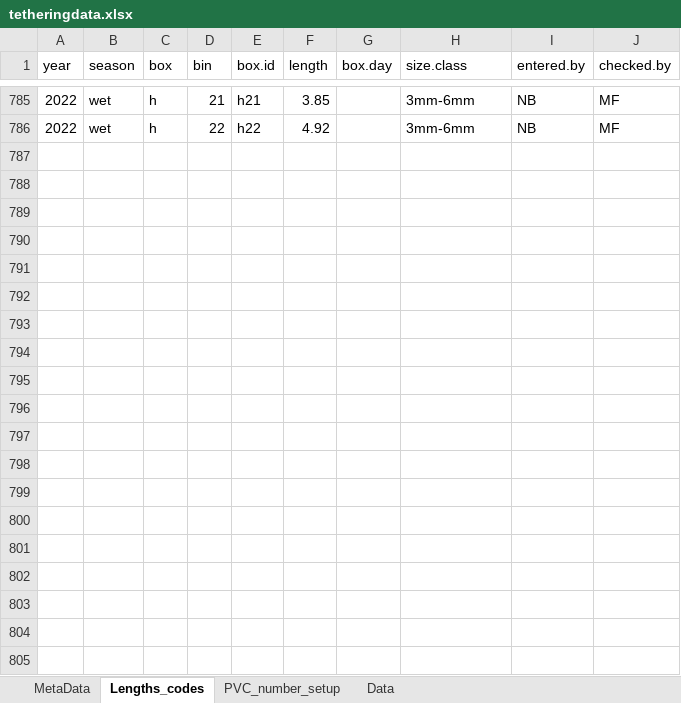
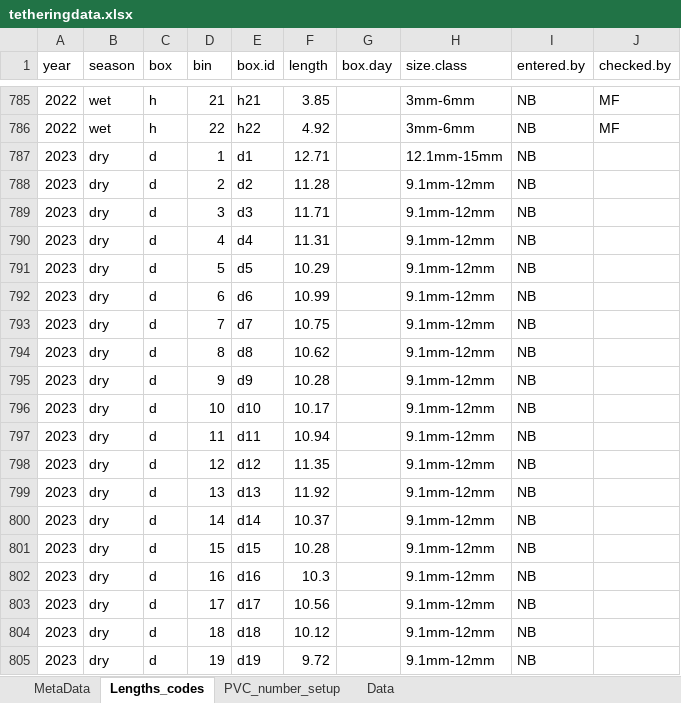
Before and after one commit to nbarrus1/LILA, an Excel workbook: Pomacea/Isocline_manuscript/data/tetheringdata.xlsx, sheet Lengths_codes, drawn as a sheet; only a part is shown, gaps mark what is left out; values as stored, in another font and other column widths than the file's, no borders; the diff covers the shown part only; the diff names each change by its address in the sheet, - before the commit and + after, or states it on an @@ line.

```diff
--- a/Pomacea/Isocline_manuscript/data/tetheringdata.xlsx (sheet Lengths_codes)
+++ b/Pomacea/Isocline_manuscript/data/tetheringdata.xlsx (sheet Lengths_codes)
+row 787: 2023 | dry | d | 1 | d1 | 12.71 |  | 12.1mm-15mm | NB
+row 788: 2023 | dry | d | 2 | d2 | 11.28 |  | 9.1mm-12mm | NB
+row 789: 2023 | dry | d | 3 | d3 | 11.71 |  | 9.1mm-12mm | NB
+row 790: 2023 | dry | d | 4 | d4 | 11.31 |  | 9.1mm-12mm | NB
+row 791: 2023 | dry | d | 5 | d5 | 10.29 |  | 9.1mm-12mm | NB
+row 792: 2023 | dry | d | 6 | d6 | 10.99 |  | 9.1mm-12mm | NB
+row 793: 2023 | dry | d | 7 | d7 | 10.75 |  | 9.1mm-12mm | NB
+row 794: 2023 | dry | d | 8 | d8 | 10.62 |  | 9.1mm-12mm | NB
+row 795: 2023 | dry | d | 9 | d9 | 10.28 |  | 9.1mm-12mm | NB
+row 796: 2023 | dry | d | 10 | d10 | 10.17 |  | 9.1mm-12mm | NB
+row 797: 2023 | dry | d | 11 | d11 | 10.94 |  | 9.1mm-12mm | NB
+row 798: 2023 | dry | d | 12 | d12 | 11.35 |  | 9.1mm-12mm | NB
+row 799: 2023 | dry | d | 13 | d13 | 11.92 |  | 9.1mm-12mm | NB
+row 800: 2023 | dry | d | 14 | d14 | 10.37 |  | 9.1mm-12mm | NB
+row 801: 2023 | dry | d | 15 | d15 | 10.28 |  | 9.1mm-12mm | NB
+row 802: 2023 | dry | d | 16 | d16 | 10.3 |  | 9.1mm-12mm | NB
+row 803: 2023 | dry | d | 17 | d17 | 10.56 |  | 9.1mm-12mm | NB
+row 804: 2023 | dry | d | 18 | d18 | 10.12 |  | 9.1mm-12mm | NB
+row 805: 2023 | dry | d | 19 | d19 | 9.72 |  | 9.1mm-12mm | NB
```
Also changed, not shown: 53 added rows and 102 edited cells elsewhere in this sheet, sheet Data, 11 other files.
